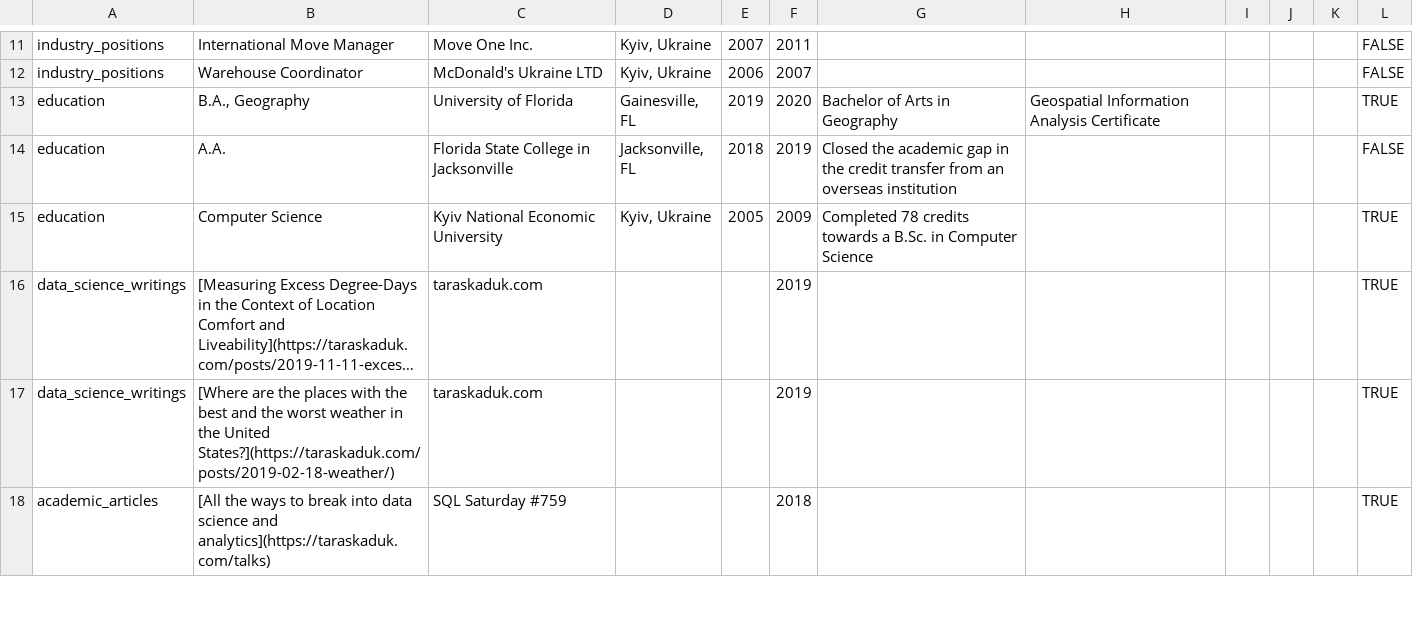
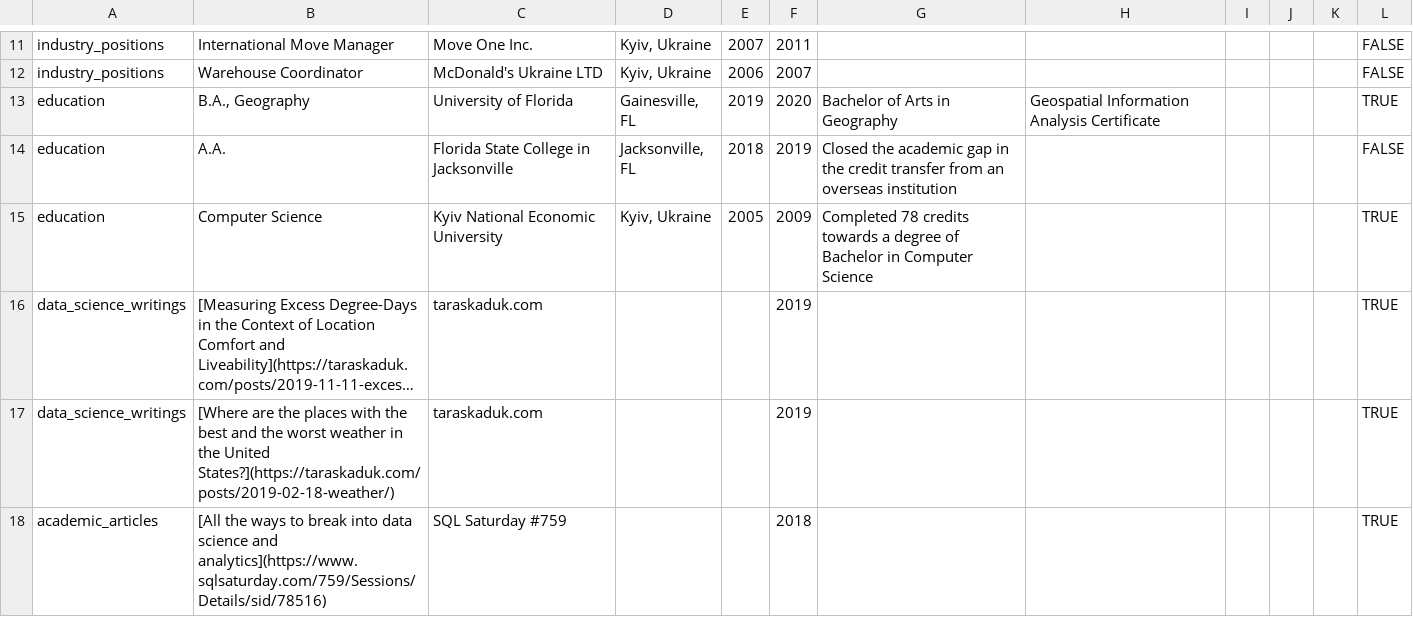
Before and after one commit to taraskaduk/cv, a CSV file: data/entries.csv, drawn as a sheet; only a part is shown, gaps mark what is left out; long unchanged cells end in …; the diff covers the shown part only; the diff names each change by its address in the sheet, - before the commit and + after, or states it on an @@ line.

```diff
--- a/data/entries.csv
+++ b/data/entries.csv
-G15: …towards a B.Sc. in Computer…
+G15: …towards a degree of Bachelor in Computer…
-B18: …science and analytics](https://taraskaduk.com/talks)
+B18: …science and analytics](https://www.sqlsaturday.com/759/Sessions/Details/sid/78516)
```
Also changed, not shown: 1 added row and 21 edited cells elsewhere in this file, data/contact_info.csv, data/text_blocks.csv, 7 other files.
